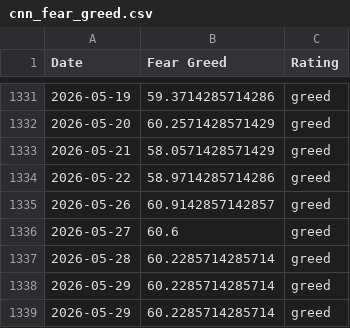
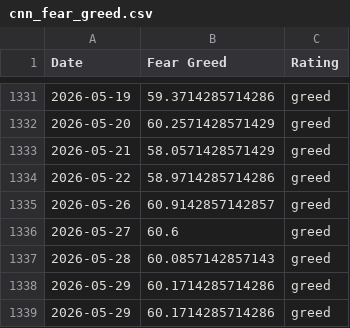
Before and after one commit to darrencjh8/fear-greed-data, a CSV file: datasets/cnn_fear_greed.csv, drawn as a sheet; only a part is shown, gaps mark what is left out.

```diff
--- a/datasets/cnn_fear_greed.csv
+++ b/datasets/cnn_fear_greed.csv
@@ -1336,4 +1336,4 @@ Date,Fear Greed,Rating
 2026-05-27,60.6,greed
-2026-05-28,60.2285714285714,greed
-2026-05-29,60.2285714285714,greed
-2026-05-29,60.2285714285714,greed
+2026-05-28,60.0857142857143,greed
+2026-05-29,60.1714285714286,greed
+2026-05-29,60.1714285714286,greed
```
Also changed, not shown: fear-greed.csv, 1 other file.
